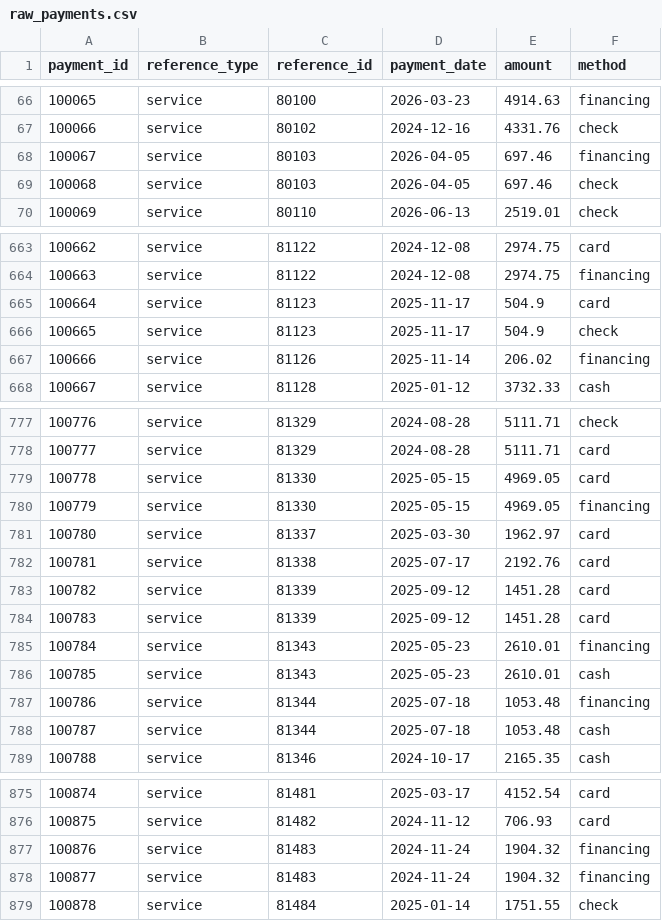
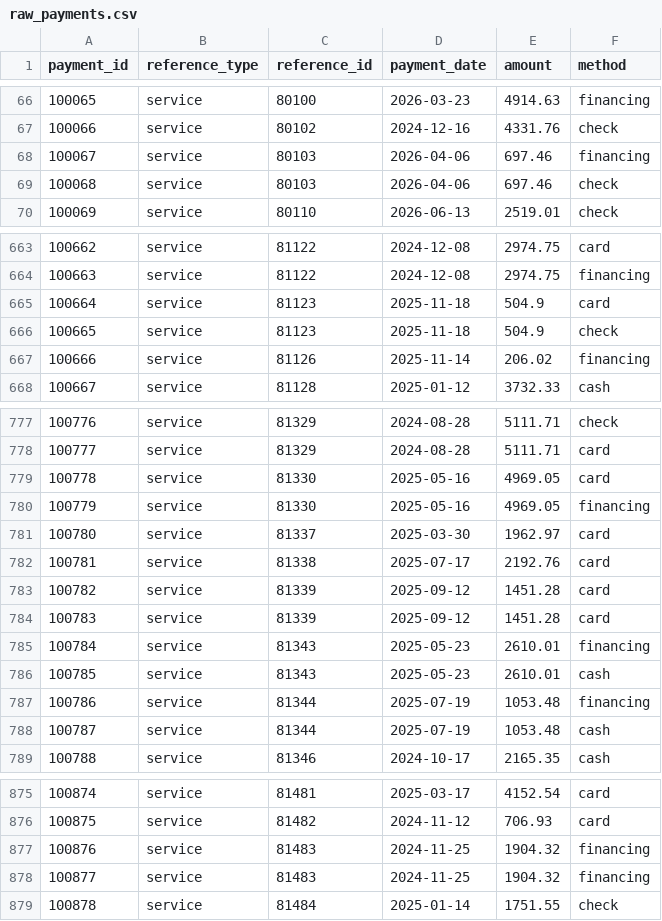
Before and after one commit to ColterPan/SQL-Transformation-Project, a CSV file: dealership_analytics/seeds/raw/raw_payments.csv, drawn as a sheet; only a part is shown, gaps mark what is left out; the diff covers the shown part only.

```diff
--- a/dealership_analytics/seeds/raw/raw_payments.csv
+++ b/dealership_analytics/seeds/raw/raw_payments.csv
@@ -67,4 +67,4 @@ payment_id,reference_type,reference_id,payment_date,amount,method
 100066,service,80102,2024-12-16,4331.76,check
-100067,service,80103,2026-04-05,697.46,financing
-100068,service,80103,2026-04-05,697.46,check
+100067,service,80103,2026-04-06,697.46,financing
+100068,service,80103,2026-04-06,697.46,check
 100069,service,80110,2026-06-13,2519.01,check
@@ -664,4 +664,4 @@ payment_id,reference_type,reference_id,payment_date,amount,method
 100663,service,81122,2024-12-08,2974.75,financing
-100664,service,81123,2025-11-17,504.9,card
-100665,service,81123,2025-11-17,504.9,check
+100664,service,81123,2025-11-18,504.9,card
+100665,service,81123,2025-11-18,504.9,check
 100666,service,81126,2025-11-14,206.02,financing
@@ -778,4 +778,4 @@ payment_id,reference_type,reference_id,payment_date,amount,method
 100777,service,81329,2024-08-28,5111.71,card
-100778,service,81330,2025-05-15,4969.05,card
-100779,service,81330,2025-05-15,4969.05,financing
+100778,service,81330,2025-05-16,4969.05,card
+100779,service,81330,2025-05-16,4969.05,financing
 100780,service,81337,2025-03-30,1962.97,card
@@ -786,4 +786,4 @@ payment_id,reference_type,reference_id,payment_date,amount,method
 100785,service,81343,2025-05-23,2610.01,cash
-100786,service,81344,2025-07-18,1053.48,financing
-100787,service,81344,2025-07-18,1053.48,cash
+100786,service,81344,2025-07-19,1053.48,financing
+100787,service,81344,2025-07-19,1053.48,cash
 100788,service,81346,2024-10-17,2165.35,cash
@@ -876,4 +876,4 @@ payment_id,reference_type,reference_id,payment_date,amount,method
 100875,service,81482,2024-11-12,706.93,card
-100876,service,81483,2024-11-24,1904.32,financing
-100877,service,81483,2024-11-24,1904.32,financing
+100876,service,81483,2024-11-25,1904.32,financing
+100877,service,81483,2024-11-25,1904.32,financing
 100878,service,81484,2025-01-14,1751.55,check
```
Also changed, not shown: 44 edited cells elsewhere in this file, dealership_analytics/seeds/raw/raw_customers.csv, dealership_analytics/seeds/raw/raw_leads.csv, 2 other files.
